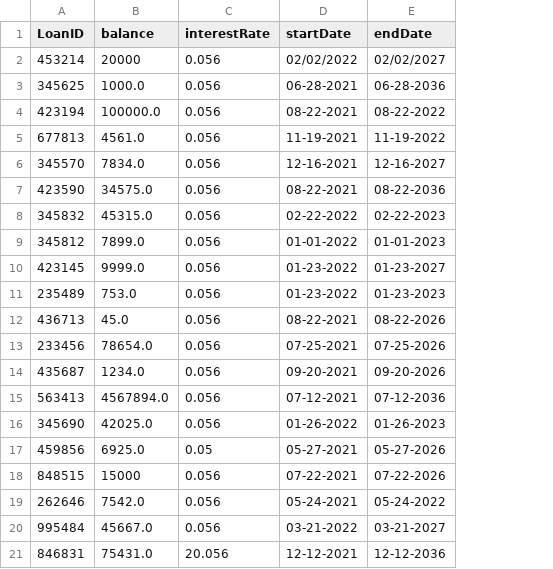
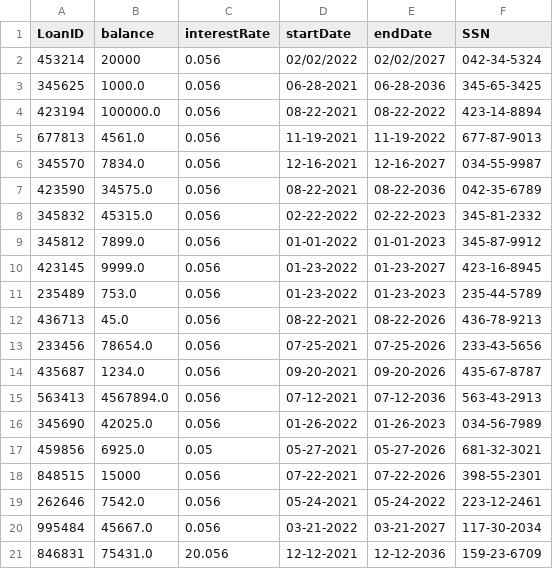
Before and after one commit to jstevenson7/BankingSystem, a CSV file: src/loans.csv, drawn as a sheet; the diff names each change by its address in the sheet, - before the commit and + after, or states it on an @@ line.

Commit message:
Update loans.csv

```diff
--- a/src/loans.csv
+++ b/src/loans.csv
+column F (SSN), rows 2-21: 042-34-5324 | 345-65-3425 | 423-14-8894 | 677-87-9013 | 034-55-9987 | 042-35-6789 | 345-81-2332 | 345-87-9912 | 423-16-8945 | 235-44-5789 | 436-78-9213 | 233-43-5656 | 435-67-8787 | 563-43-2913 | 034-56-7989 | 681-32-3021 | 398-55-2301 | 223-12-2461 | 117-30-2034 | 159-23-6709
```
